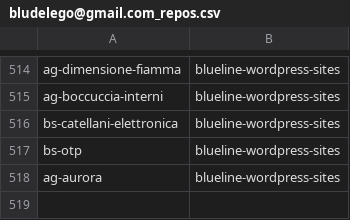
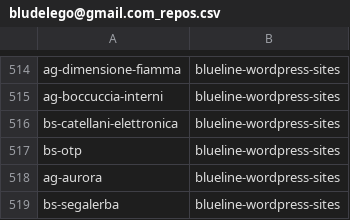
Before and after one commit to seriiserii825/py-bitbucket, a CSV file: bludelego@gmail.com_repos.csv, drawn as a sheet; only a part is shown, gaps mark what is left out.

Commit message:
feat: new repo

```diff
--- a/bludelego@gmail.com_repos.csv
+++ b/bludelego@gmail.com_repos.csv
@@ -518 +518,2 @@ bs-otp,blueline-wordpress-sites
 ag-aurora,blueline-wordpress-sites
+bs-segalerba,blueline-wordpress-sites
```
Also changed, not shown: 2 other files.
